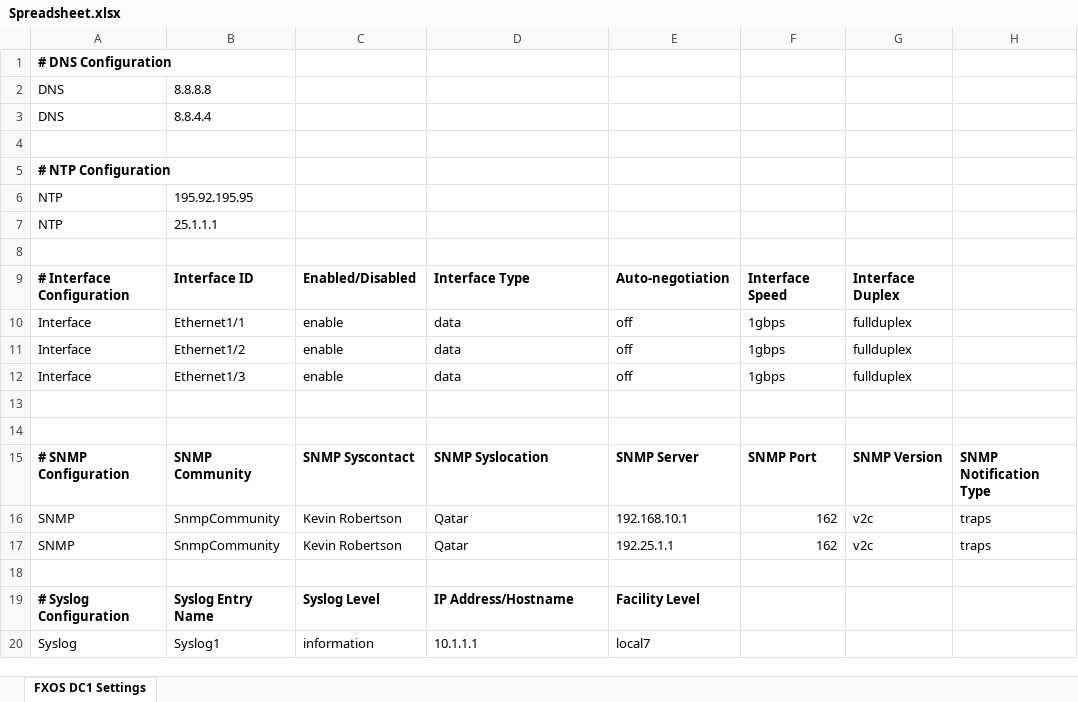
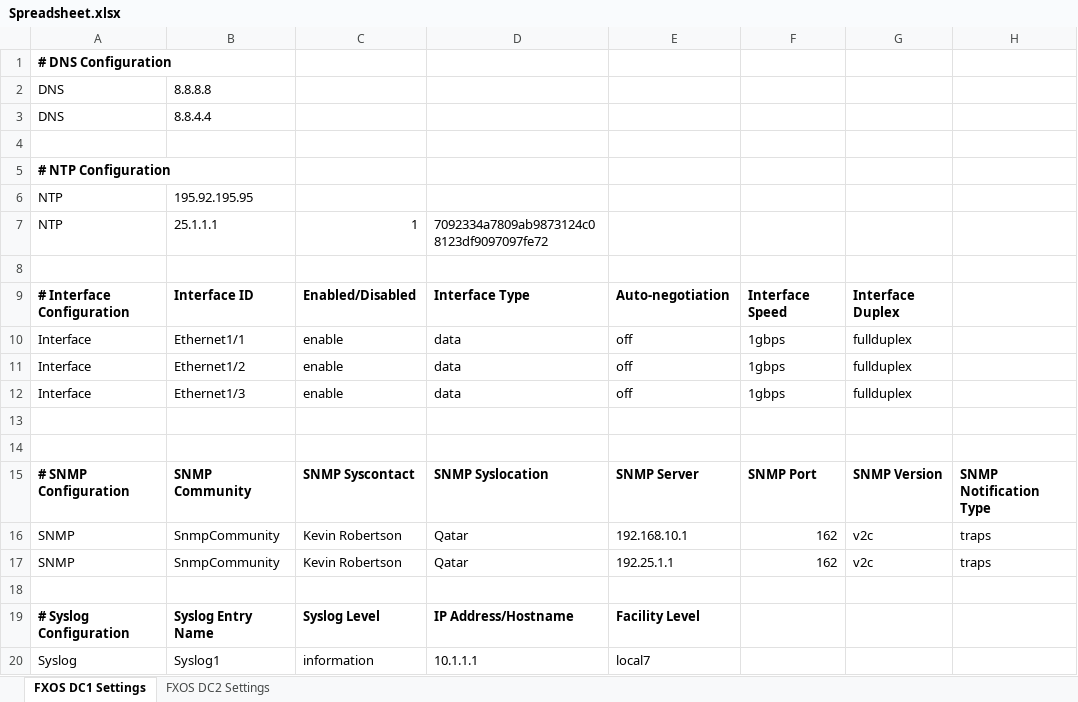
Before and after one commit to kevrobertson/FXOSChassisOrchestrator, an Excel workbook: v3 - WIP/Spreadsheet.xlsx, sheet FXOS DC1 Settings, drawn as a sheet; values as stored, in another font and other column widths than the file's, no borders; the diff names each change by its address in the sheet, - before the commit and + after, or states it on an @@ line.

```diff
--- a/v3 - WIP/Spreadsheet.xlsx (sheet FXOS DC1 Settings)
+++ b/v3 - WIP/Spreadsheet.xlsx (sheet FXOS DC1 Settings)
+sheet tab: FXOS DC2 Settings
-C7: (empty)
+C7: 1
-D7: (empty)
+D7: 7092334a7809ab9873124c08123df9097097fe72
```
Also changed, not shown: 2 other files.
